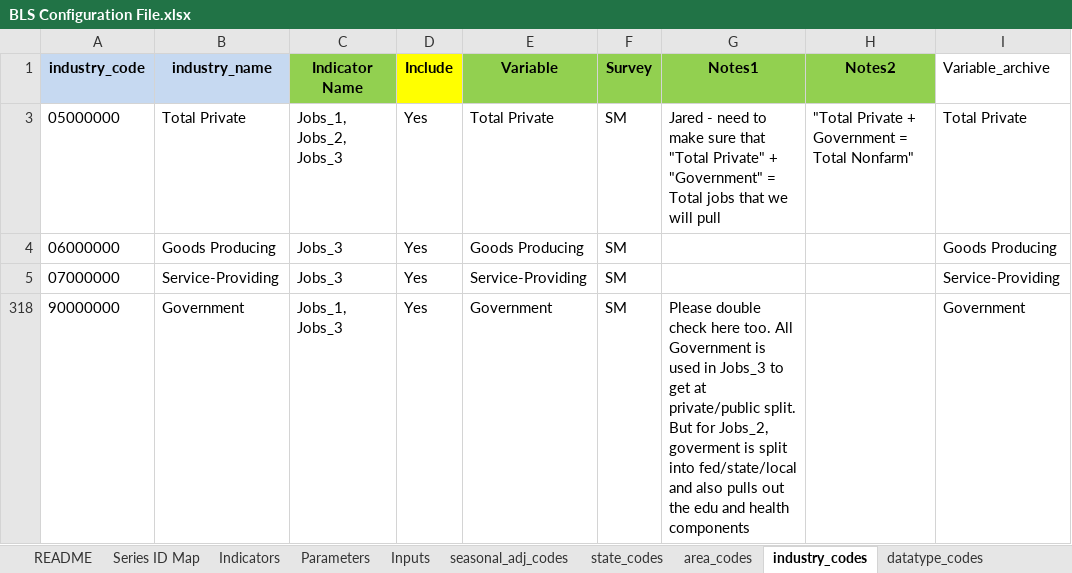
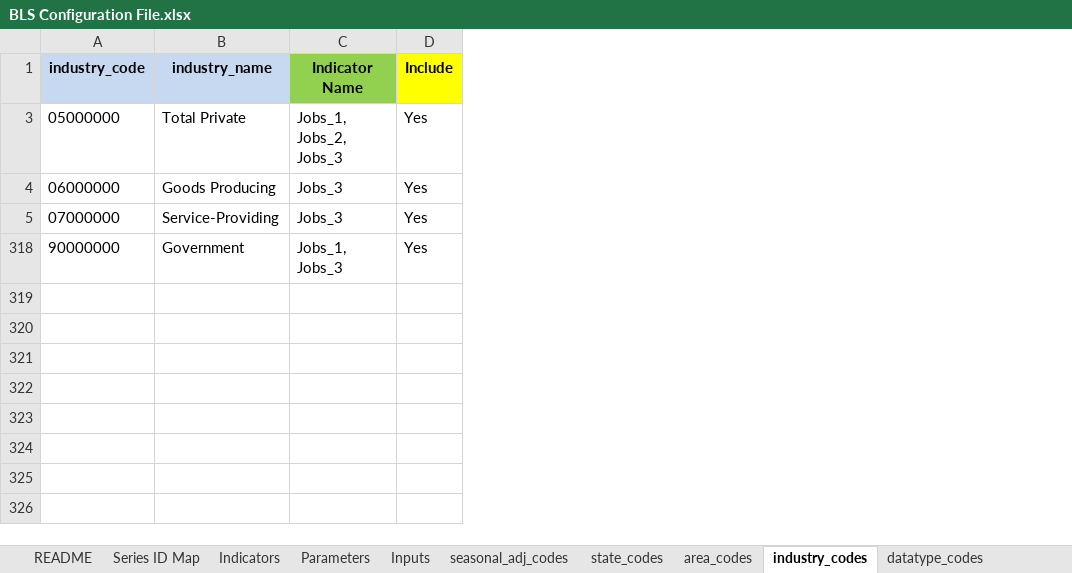
Before and after one commit to SACOG/Regional-Monitoring, an Excel workbook: Indicator_Gen/Python Code/BLS/config/BLS Configuration File.xlsx, sheet industry_codes, drawn as a sheet; values as stored, in another font and other column widths than the file's, no borders; the diff names each change by its address in the sheet, - before the commit and + after, or states it on an @@ line.

```diff
--- a/Indicator_Gen/Python Code/BLS/config/BLS Configuration File.xlsx (sheet industry_codes)
+++ b/Indicator_Gen/Python Code/BLS/config/BLS Configuration File.xlsx (sheet industry_codes)
@@ column E (Variable) hidden, rows 3-318: Total Private | Goods Producing | Service-Providing | Government @@
@@ column F (Survey) hidden, rows 3-318: all SM @@
@@ column G (Notes1) hidden, rows 3-318: Jared - need to make sure that "Total Private" + "Government" = Total jobs that we will pull |  |  | Please double check here too. All Government is used in Jobs_3 to get at private/public split. But for Jobs_2, goverment is split into fed/state/local and also pulls out the edu and health components @@
@@ column H (Notes2) hidden, row 3: "Total Private + Government = Total Nonfarm" @@
@@ column I (Variable_archive) hidden, rows 3-318: Total Private | Goods Producing | Service-Providing | Government @@
```
Also changed, not shown: sheet area_codes, sheet datatype_codes, sheet Inputs, Indicator_Gen/config/CPI Inflation Adjustment Factors.xlsx, 36 other files.
